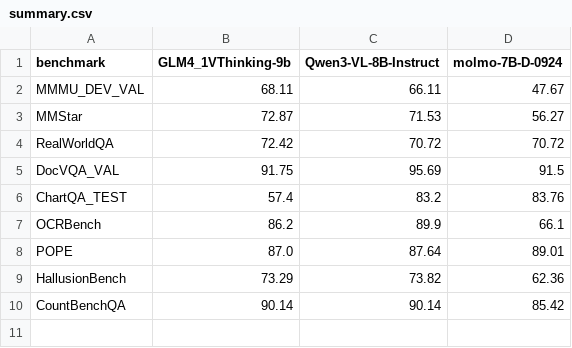
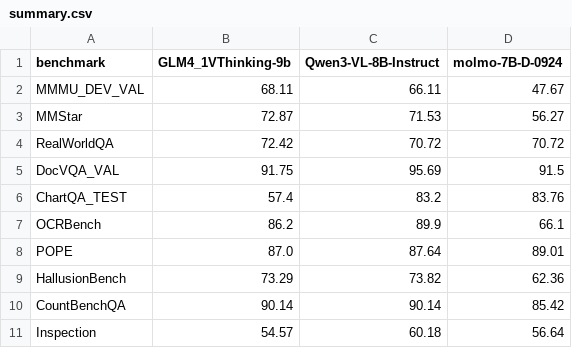
Before and after one commit to choasup/ReseachAgent, a CSV file: benchmarks/vlm-baseline/results/summary.csv, drawn as a sheet.

```diff
--- a/benchmarks/vlm-baseline/results/summary.csv
+++ b/benchmarks/vlm-baseline/results/summary.csv
@@ -10 +10,2 @@ HallusionBench,73.29,73.82,62.36
 CountBenchQA,90.14,90.14,85.42
+Inspection,54.57,60.18,56.64
```
Also changed, not shown: 6 other files.
